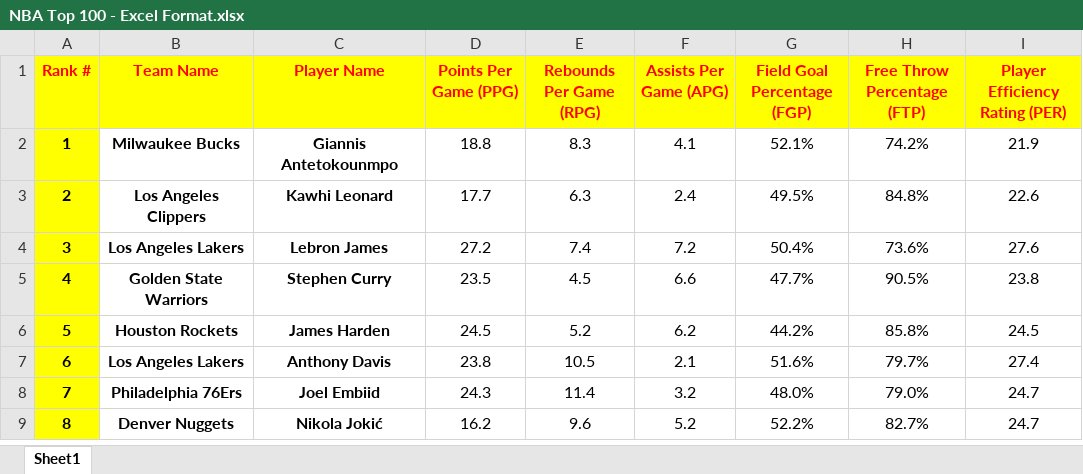
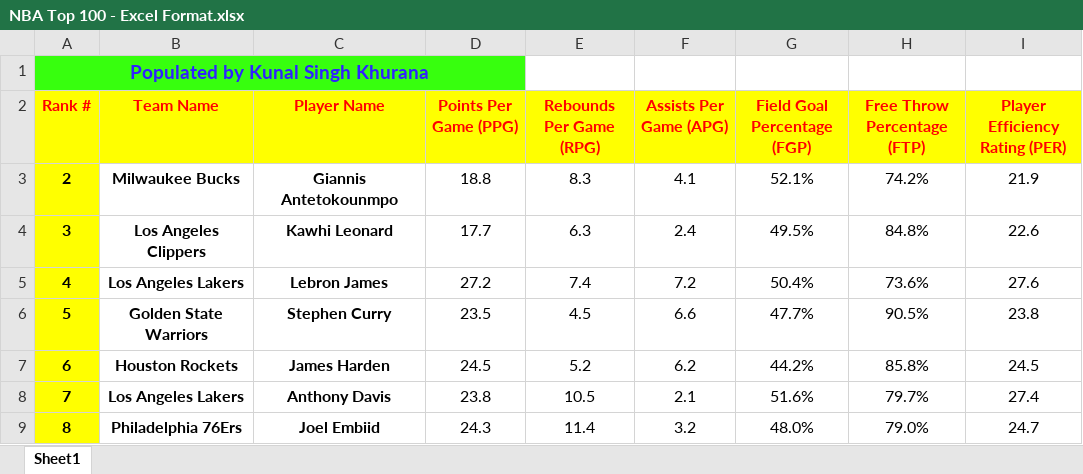
Before and after one commit to elee60/NBA-Score-Scrapper, an Excel workbook: NBA Top 100 - Excel Format.xlsx, sheet Sheet1, drawn as a sheet; only a part is shown; the shorter side is filled out with more unchanged rows; values as stored, in another font and other column widths than the file's, no borders; charts and pictures not drawn; addresses are those after the commit; the diff names each change by its address in the sheet, - before the commit and + after, or states it on an @@ line.

Commit message:
Add files via upload

```diff
--- a/NBA Top 100 - Excel Format.xlsx (sheet Sheet1)
+++ b/NBA Top 100 - Excel Format.xlsx (sheet Sheet1)
+row 1: Populated by Kunal Singh Khurana
@@ column A (Rank #) renumbered from row 3 down @@
```
Also changed, not shown: charts or pictures.
